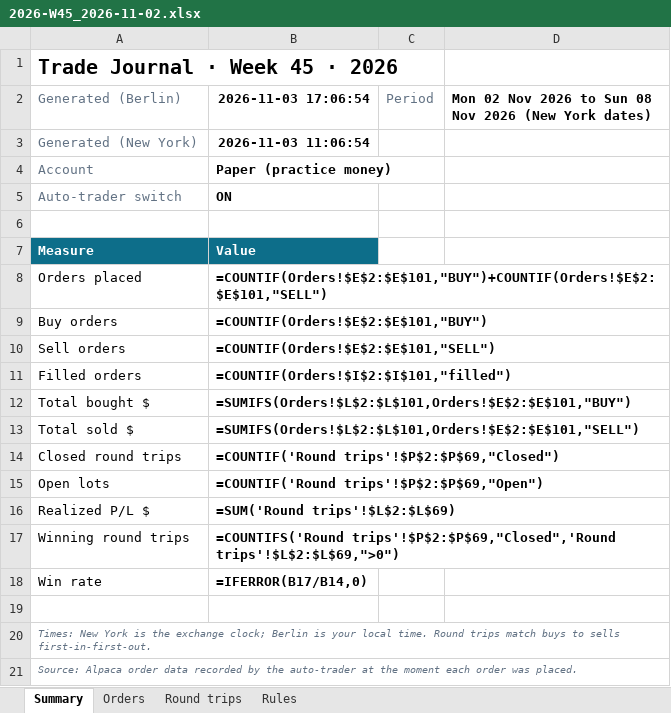
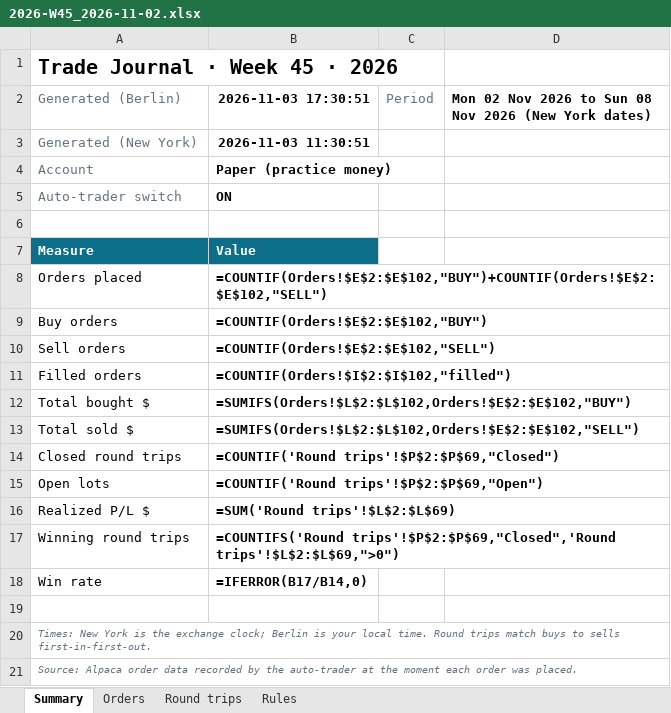
Before and after one commit to minto2196/my-claude-trade, an Excel workbook: trade-records/excel/2026-W45_2026-11-02.xlsx, sheet Summary, drawn as a sheet; values as stored, in another font and other column widths than the file's, no borders; formulas without a stored value are shown as written; the diff names each change by its address in the sheet, - before the commit and + after, or states it on an @@ line.

```diff
--- a/trade-records/excel/2026-W45_2026-11-02.xlsx (sheet Summary)
+++ b/trade-records/excel/2026-W45_2026-11-02.xlsx (sheet Summary)
-B2: 2026-11-03 17:06:54
+B2: 2026-11-03 17:30:51
-B3 (2026-11-03 17:30:51): 2026-11-03 11:06:54
+B3 (2026-11-03 17:30:51): 2026-11-03 11:30:51
-B8 (2026-11-03 17:30:51): =COUNTIF(Orders!$E$2:$E$101,"BUY")+COUNTIF(Orders!$E$2:$E$101,"SELL")
+B8 (2026-11-03 17:30:51): =COUNTIF(Orders!$E$2:$E$102,"BUY")+COUNTIF(Orders!$E$2:$E$102,"SELL")
-B9 (2026-11-03 17:30:51): =COUNTIF(Orders!$E$2:$E$101,"BUY")
+B9 (2026-11-03 17:30:51): =COUNTIF(Orders!$E$2:$E$102,"BUY")
-B10 (2026-11-03 17:30:51): =COUNTIF(Orders!$E$2:$E$101,"SELL")
+B10 (2026-11-03 17:30:51): =COUNTIF(Orders!$E$2:$E$102,"SELL")
-B11 (2026-11-03 17:30:51): =COUNTIF(Orders!$I$2:$I$101,"filled")
+B11 (2026-11-03 17:30:51): =COUNTIF(Orders!$I$2:$I$102,"filled")
-B12 (2026-11-03 17:30:51): =SUMIFS(Orders!$L$2:$L$101,Orders!$E$2:$E$101,"BUY")
+B12 (2026-11-03 17:30:51): =SUMIFS(Orders!$L$2:$L$102,Orders!$E$2:$E$102,"BUY")
-B13 (2026-11-03 17:30:51): =SUMIFS(Orders!$L$2:$L$101,Orders!$E$2:$E$101,"SELL")
+B13 (2026-11-03 17:30:51): =SUMIFS(Orders!$L$2:$L$102,Orders!$E$2:$E$102,"SELL")
```
Also changed, not shown: sheet Orders, sheet Round trips, 4 other files.
